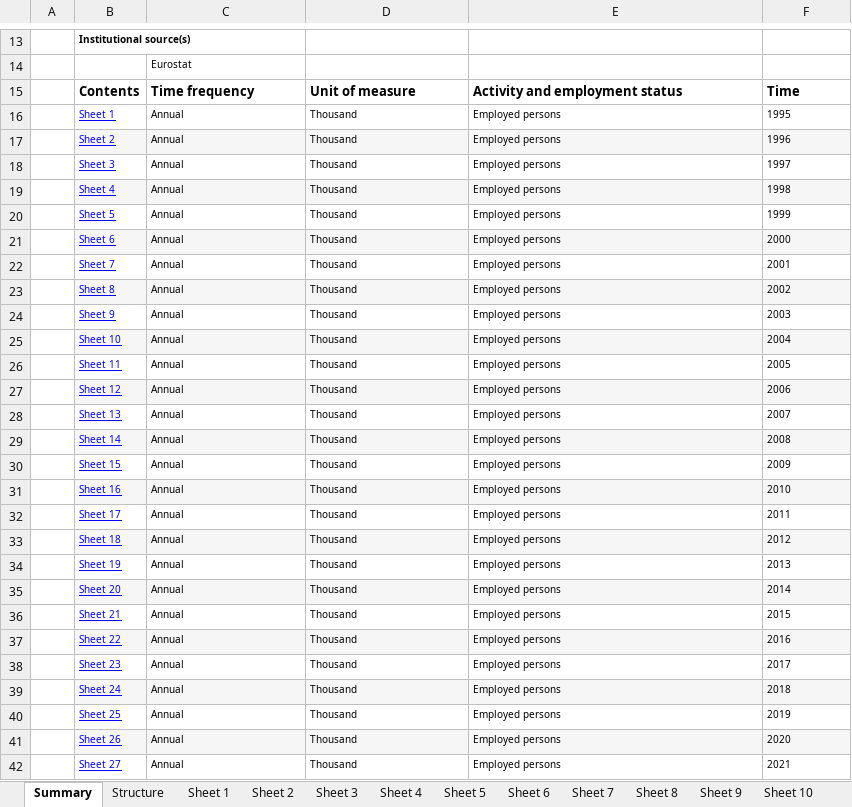
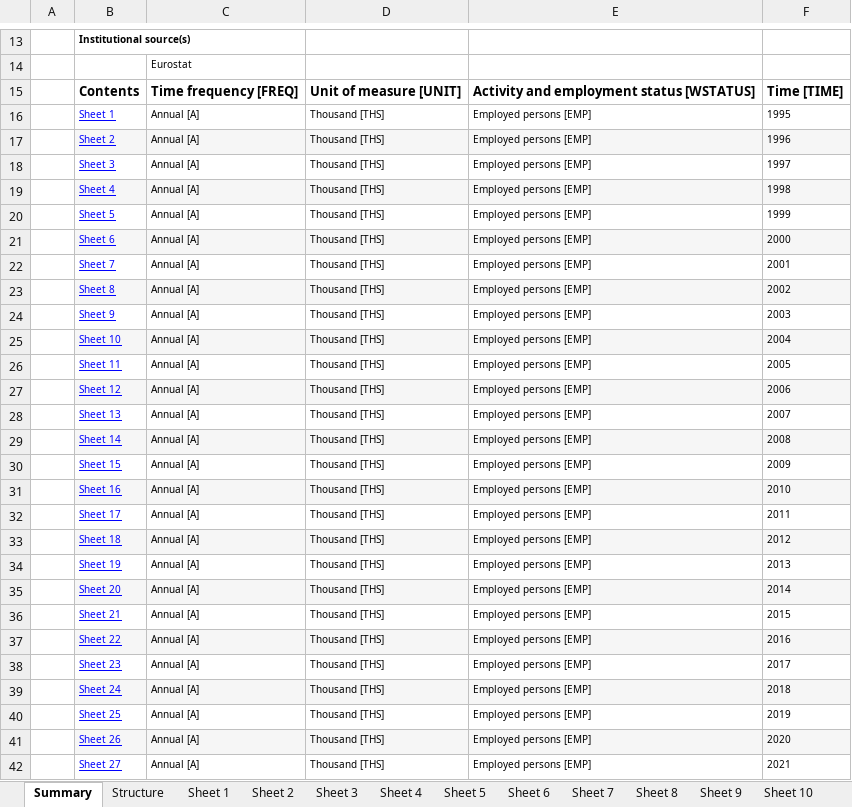
Before and after one commit to AML98/AutoEmp, an Excel workbook: raw_data/eurostat/emp_regions.xlsx, sheet Summary, drawn as a sheet; only a part is shown, gaps mark what is left out; values as stored, in another font and other column widths than the file's, no borders; charts and pictures not drawn; the diff covers the shown part only; the diff names each change by its address in the sheet, - before the commit and + after, or states it on an @@ line.

```diff
--- a/raw_data/eurostat/emp_regions.xlsx (sheet Summary)
+++ b/raw_data/eurostat/emp_regions.xlsx (sheet Summary)
-C15: Time frequency
+C15: Time frequency [FREQ]
-D15: Unit of measure
+D15: Unit of measure [UNIT]
-E15: Activity and employment status
+E15: Activity and employment status [WSTATUS]
-F15: Time
+F15: Time [TIME]
-C16:C42: Annual
+C16:C42: Annual [A]
-D16:D42: Thousand
+D16:D42: Thousand [THS]
-E16:E42: Employed persons
+E16:E42: Employed persons [EMP]
```
Also changed, not shown: 4 edited cells elsewhere in this sheet, sheet Sheet 27, sheet Sheet 26, sheet Sheet 10, sheet Sheet 13, sheet Sheet 7, sheet Sheet 9, 23 more sheets, charts or pictures, raw_data/eurostat/demographics_age.xlsx, raw_data/eurostat/demographics_gender.xlsx, 21 other files.
